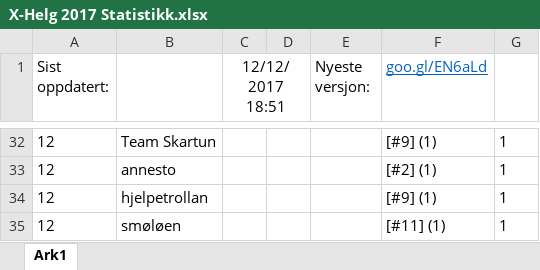
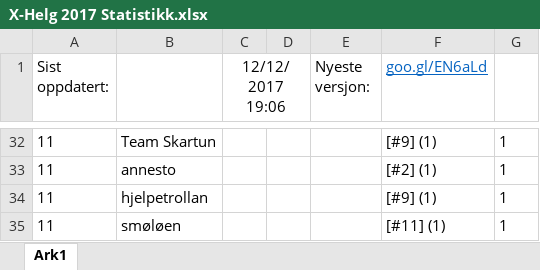
Before and after one commit to tplive/xhelg-stats, an Excel workbook: X-Helg 2017 Statistikk.xlsx, sheet Ark1, drawn as a sheet; only a part is shown, gaps mark what is left out; values as stored, in another font and other column widths than the file's, no borders; the diff covers the shown part only; the diff names each change by its address in the sheet, - before the commit and + after, or states it on an @@ line.

```diff
--- a/X-Helg 2017 Statistikk.xlsx (sheet Ark1)
+++ b/X-Helg 2017 Statistikk.xlsx (sheet Ark1)
-C1: 12/12/2017 18:51
+C1: 12/12/2017 19:06
-A32:A35 (Sist oppdatert:): 12
+A32:A35 (Sist oppdatert:): 11
```
Also changed, not shown: 35 edited cells elsewhere in this sheet, 4 other files.
